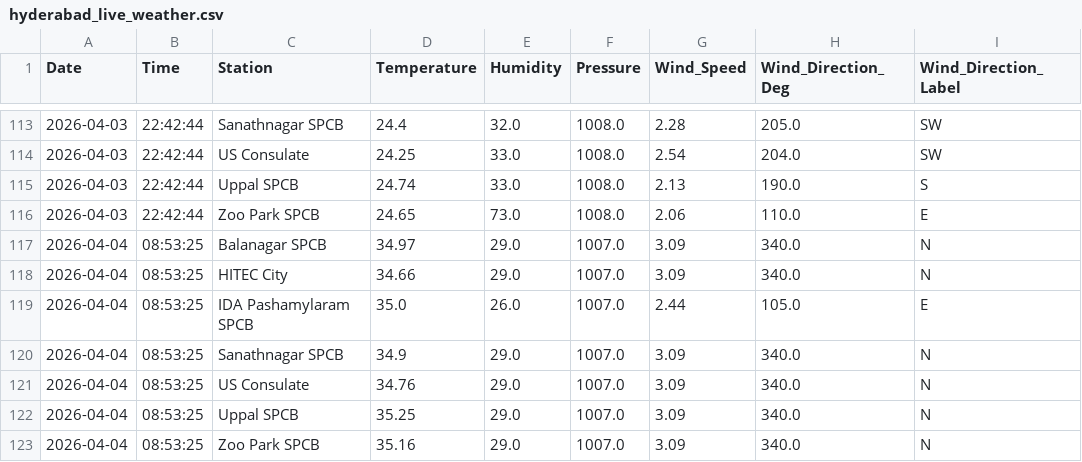
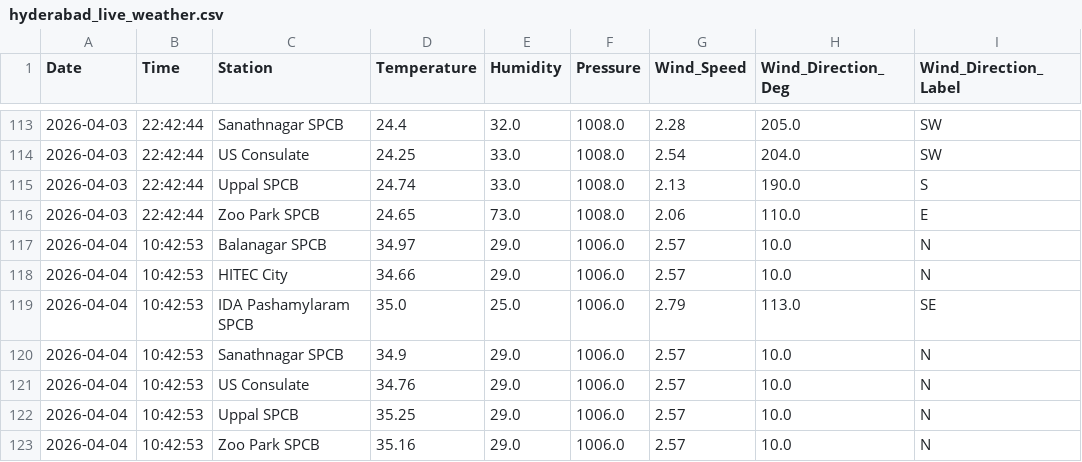
Before and after one commit to Rohan0639/aqi-prediction-ml, a CSV file: data/hyderabad_live_weather.csv, drawn as a sheet; only a part is shown, gaps mark what is left out; the diff names each change by its address in the sheet, - before the commit and + after, or states it on an @@ line.

```diff
--- a/data/hyderabad_live_weather.csv
+++ b/data/hyderabad_live_weather.csv
-B117:B123 (Time): 08:53:25
+B117:B123 (Time): 10:42:53
-F117:F123 (Pressure): 1007.0
+F117:F123 (Pressure): 1006.0
-G117:G118 (Wind_Speed): 3.09
+G117:G118 (Wind_Speed): 2.57
-H117:H118 (Wind_Direction_Deg): 340.0
+H117:H118 (Wind_Direction_Deg): 10.0
-E119 (Humidity): 26.0
+E119 (Humidity): 25.0
-G119 (Wind_Speed): 2.44
+G119 (Wind_Speed): 2.79
-H119 (Wind_Direction_Deg): 105.0
+H119 (Wind_Direction_Deg): 113.0
-I119 (Wind_Direction_Label): E
+I119 (Wind_Direction_Label): SE
-G120:G123 (Wind_Speed): 3.09
+G120:G123 (Wind_Speed): 2.57
-H120:H123 (Wind_Direction_Deg): 340.0
+H120:H123 (Wind_Direction_Deg): 10.0
```
Also changed, not shown: data/live_aqi_dataset.csv.
